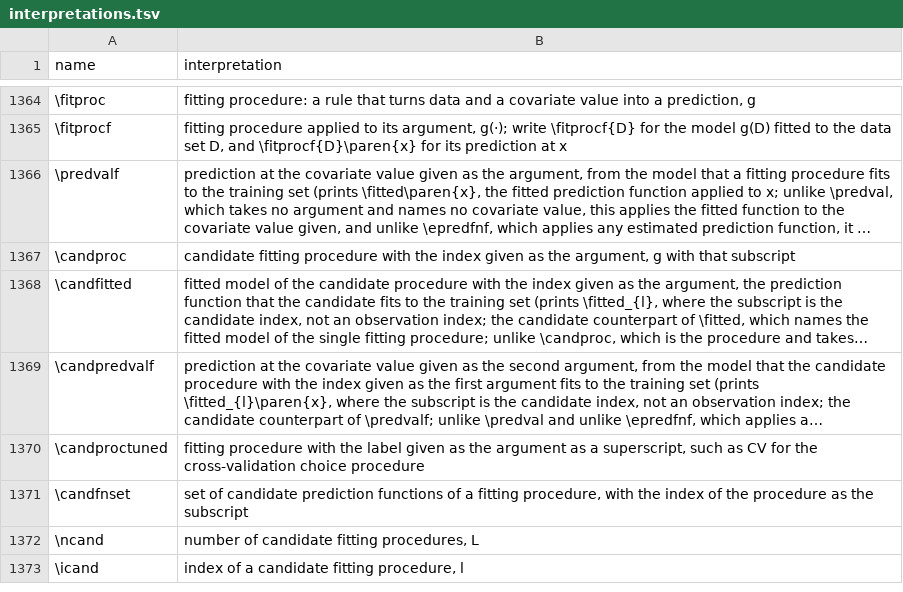
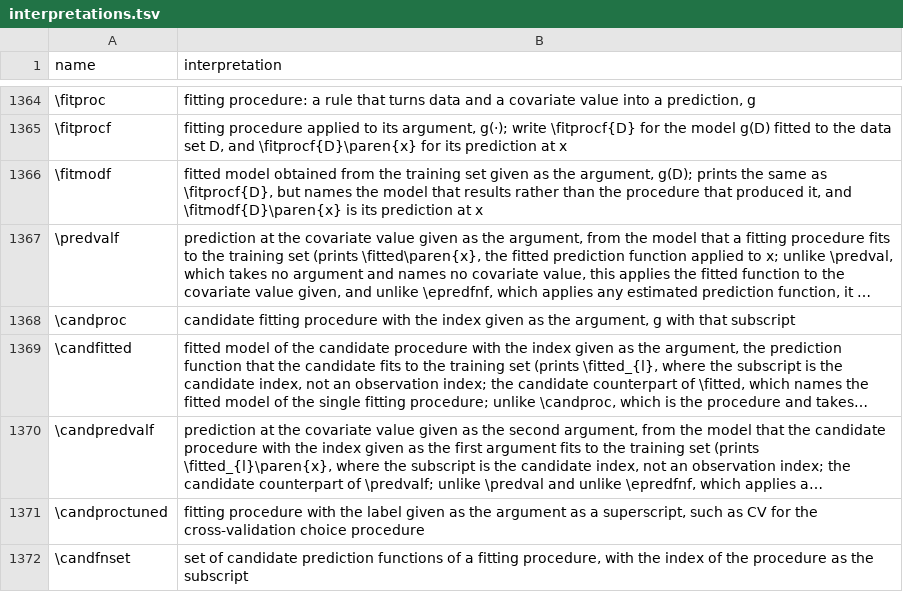
Before and after one commit to Morrison-Lab/macros, a TSV file: interpretations.tsv, drawn as a sheet; only a part is shown, gaps mark what is left out; the shorter side is filled out with more unchanged rows; long unchanged cells end in …; the diff names each change by its address in the sheet, - before the commit and + after, or states it on an @@ line.

```diff
--- a/interpretations.tsv
+++ b/interpretations.tsv
+row 1366: \fitmodf | fitted model obtained from the training set given as the argument, g(D); prints the same as \fitprocf{D}, but names the model that results rather than the procedure that produced it, and \fitmodf{D}\paren{x} is its prediction at x
```
Also changed, not shown: 1 other file.
